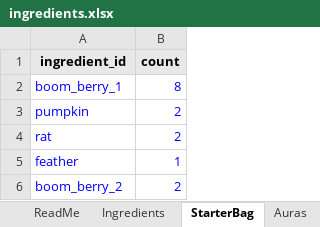
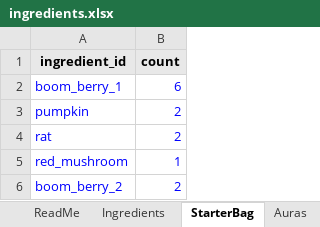
Before and after one commit to RidoutAlexander/alchemy-roguelite-godot, an Excel workbook: data/ingredients.xlsx, sheet StarterBag, drawn as a sheet; values as stored, in another font and other column widths than the file's, no borders; the diff names each change by its address in the sheet, - before the commit and + after, or states it on an @@ line.

```diff
--- a/data/ingredients.xlsx (sheet StarterBag)
+++ b/data/ingredients.xlsx (sheet StarterBag)
-B2 (count): 8
+B2 (count): 6
-A5 (ingredient_id): feather
+A5 (ingredient_id): red_mushroom
```
Also changed, not shown: 9 other files.
